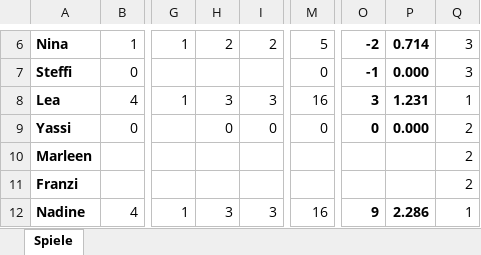
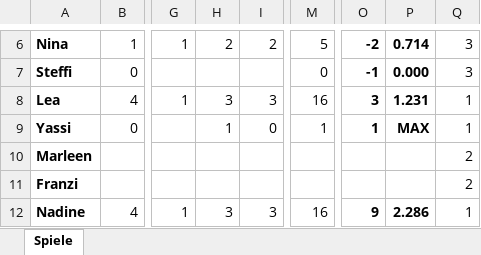
Before and after one commit to volleybase/brueckl-hotvolleys-source, an Excel workbook: _work/Statistik.xlsx, sheet Spiele, drawn as a sheet; only a part is shown, gaps mark what is left out; values as stored, in another font and other column widths than the file's, no borders; conditional formats not drawn; the diff names each change by its address in the sheet, - before the commit and + after, or states it on an @@ line.

```diff
--- a/_work/Statistik.xlsx (sheet Spiele)
+++ b/_work/Statistik.xlsx (sheet Spiele)
-H9: 0
+H9: 1
-M9: 0
+M9: 1
-O9: 0
+O9: 1
-P9: 0.000
+P9: MAX
-Q9: 2
+Q9: 1
```
Also changed, not shown: 2 other files.
